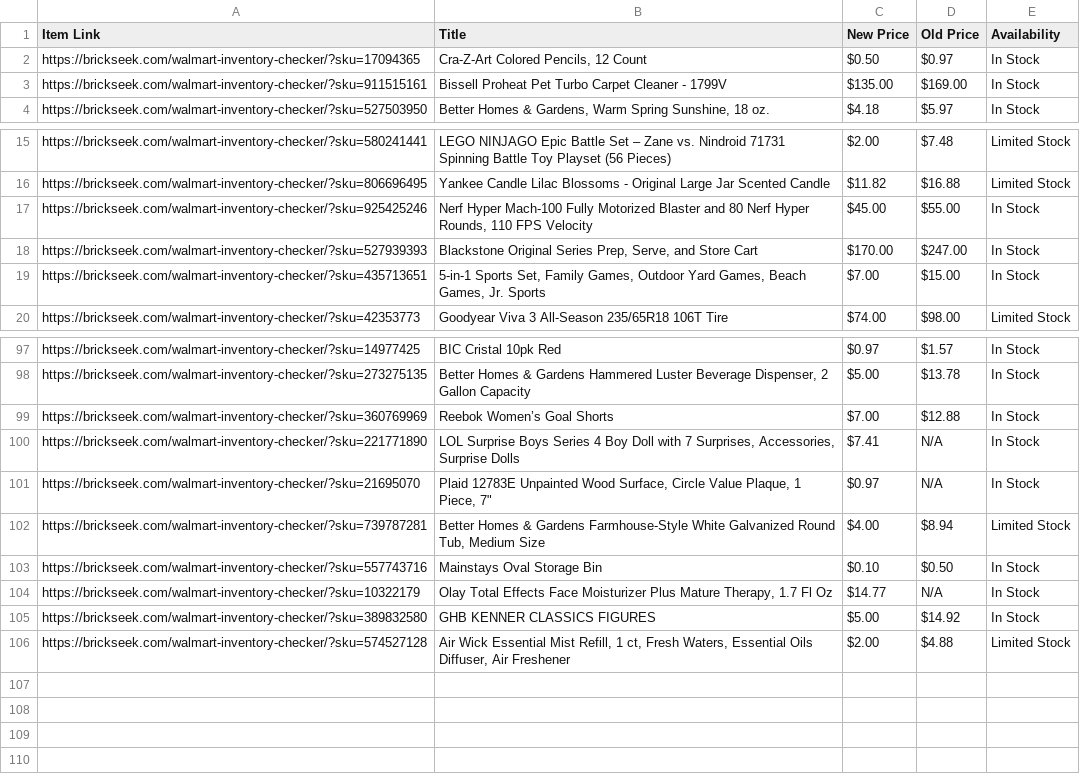
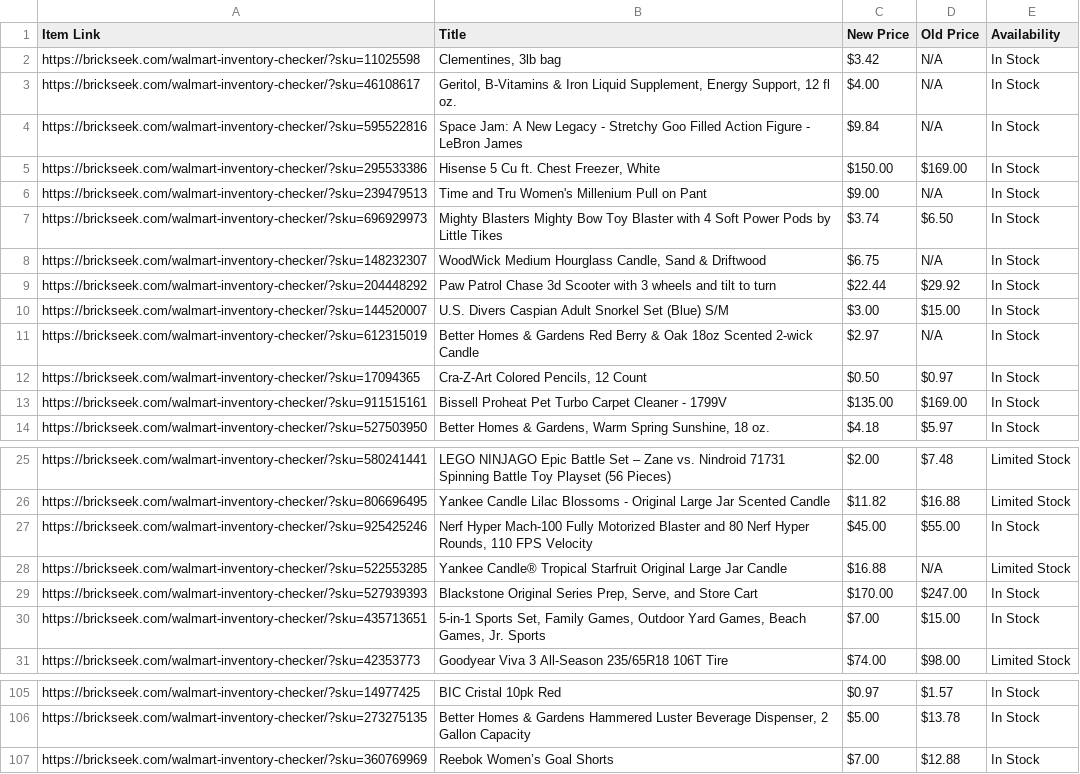
Before and after one commit to Professor42/brickseek, a CSV file: WM.csv, drawn as a sheet; only a part is shown, gaps mark what is left out; the diff covers the shown part only.

```diff
--- a/WM.csv
+++ b/WM.csv
@@ -1,2 +1,12 @@
 Item Link,Title,New Price,Old Price,Availability
+https://brickseek.com/walmart-inventory-checker/?sku=11025598,"Clementines, 3lb bag",$3.42,N/A,In Stock
+https://brickseek.com/walmart-inventory-checker/?sku=46108617,"Geritol, B-Vitamins & Iron Liquid Supplement, Energy Support, 12 fl oz.",$4.00,N/A,In Stock
+https://brickseek.com/walmart-inventory-checker/?sku=595522816,Space Jam: A New Legacy - Stretchy Goo Filled Action Figure - LeBron James,$9.84,N/A,In Stock
+https://brickseek.com/walmart-inventory-checker/?sku=295533386,"Hisense 5 Cu ft. Chest Freezer, White",$150.00,$169.00,In Stock
+https://brickseek.com/walmart-inventory-checker/?sku=239479513,Time and Tru Women's Millenium Pull on Pant,$9.00,N/A,In Stock
+https://brickseek.com/walmart-inventory-checker/?sku=696929973,Mighty Blasters Mighty Bow Toy Blaster with 4 Soft Power Pods by Little Tikes,$3.74,$6.50,In Stock
+https://brickseek.com/walmart-inventory-checker/?sku=148232307,"WoodWick Medium Hourglass Candle, Sand & Driftwood",$6.75,N/A,In Stock
+https://brickseek.com/walmart-inventory-checker/?sku=204448292,Paw Patrol Chase 3d Scooter with 3 wheels and tilt to turn,$22.44,$29.92,In Stock
+https://brickseek.com/walmart-inventory-checker/?sku=144520007,U.S. Divers Caspian Adult Snorkel Set (Blue) S/M,$3.00,$15.00,In Stock
+https://brickseek.com/walmart-inventory-checker/?sku=612315019,Better Homes & Gardens Red Berry & Oak 18oz Scented 2-wick Candle,$2.97,N/A,In Stock
 https://brickseek.com/walmart-inventory-checker/?sku=17094365,"Cra-Z-Art Colored Pencils, 12 Count",$0.50,$0.97,In Stock
@@ -17,2 +27,3 @@ https://brickseek.com/walmart-inventory-checker/?sku=806696495,Yankee Candle Lil
 https://brickseek.com/walmart-inventory-checker/?sku=925425246,"Nerf Hyper Mach-100 Fully Motorized Blaster and 80 Nerf Hyper Rounds, 110 FPS Velocity",$45.00,$55.00,In Stock
+https://brickseek.com/walmart-inventory-checker/?sku=522553285,Yankee Candle® Tropical Starfruit Original Large Jar Candle,$16.88,N/A,Limited Stock
 https://brickseek.com/walmart-inventory-checker/?sku=527939393,"Blackstone Original Series Prep, Serve, and Store Cart",$170.00,$247.00,In Stock
@@ -99,8 +107 @@ https://brickseek.com/walmart-inventory-checker/?sku=273275135,"Better Homes & G
 https://brickseek.com/walmart-inventory-checker/?sku=360769969,Reebok Women’s Goal Shorts,$7.00,$12.88,In Stock
-https://brickseek.com/walmart-inventory-checker/?sku=221771890,"LOL Surprise Boys Series 4 Boy Doll with 7 Surprises, Accessories, Surprise Dolls",$7.41,N/A,In Stock
-https://brickseek.com/walmart-inventory-checker/?sku=21695070,"Plaid 12783E Unpainted Wood Surface, Circle Value Plaque, 1 Piece, 7""",$0.97,N/A,In Stock
-https://brickseek.com/walmart-inventory-checker/?sku=739787281,"Better Homes & Gardens Farmhouse-Style White Galvanized Round Tub, Medium Size",$4.00,$8.94,Limited Stock
-https://brickseek.com/walmart-inventory-checker/?sku=557743716,Mainstays Oval Storage Bin,$0.10,$0.50,In Stock
-https://brickseek.com/walmart-inventory-checker/?sku=10322179,"Olay Total Effects Face Moisturizer Plus Mature Therapy, 1.7 Fl Oz",$14.77,N/A,In Stock
-https://brickseek.com/walmart-inventory-checker/?sku=389832580,GHB KENNER CLASSICS FIGURES,$5.00,$14.92,In Stock
-https://brickseek.com/walmart-inventory-checker/?sku=574527128,"Air Wick Essential Mist Refill, 1 ct, Fresh Waters, Essential Oils Diffuser, Air Freshener",$2.00,$4.88,Limited Stock
```
Also changed, not shown: 3 removed rows elsewhere in this file.
